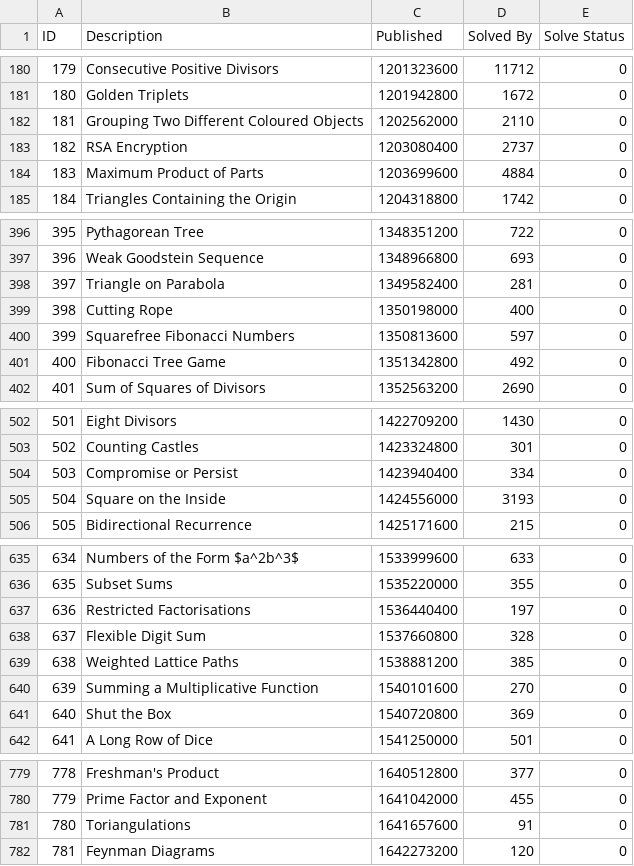
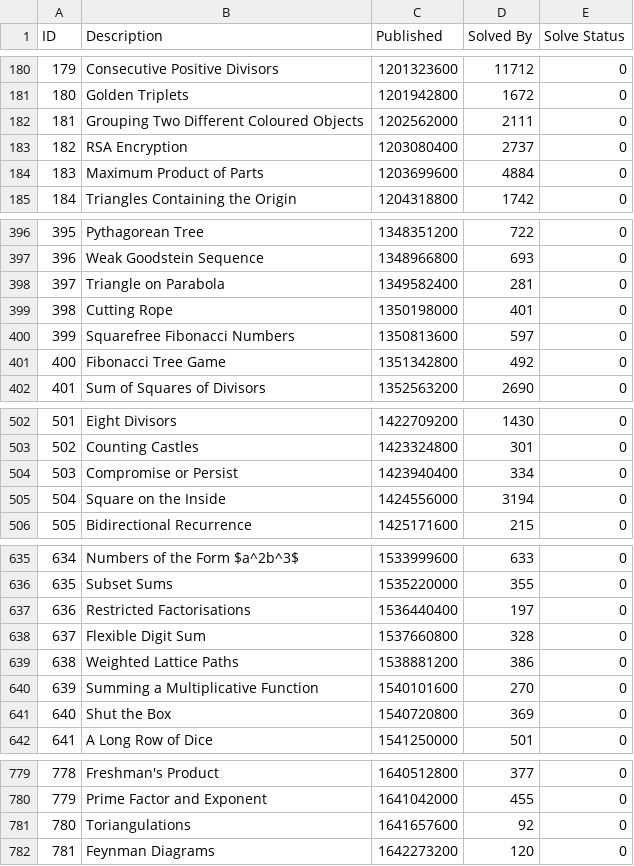
Before and after one commit to FelixBetz/ProjectEuler, a CSV file: pe_minimal_problems.csv, drawn as a sheet; only a part is shown, gaps mark what is left out; the diff covers the shown part only.

```diff
--- a/pe_minimal_problems.csv
+++ b/pe_minimal_problems.csv
@@ -181,3 +181,3 @@
 180,"Golden Triplets",1201942800,1672,0
-181,"Grouping Two Different Coloured Objects",1202562000,2110,0
+181,"Grouping Two Different Coloured Objects",1202562000,2111,0
 182,"RSA Encryption",1203080400,2737,0
@@ -398,3 +398,3 @@
 397,"Triangle on Parabola",1349582400,281,0
-398,"Cutting Rope",1350198000,400,0
+398,"Cutting Rope",1350198000,401,0
 399,"Squarefree Fibonacci Numbers",1350813600,597,0
@@ -504,3 +504,3 @@
 503,"Compromise or Persist",1423940400,334,0
-504,"Square on the Inside",1424556000,3193,0
+504,"Square on the Inside",1424556000,3194,0
 505,"Bidirectional Recurrence",1425171600,215,0
@@ -638,3 +638,3 @@
 637,"Flexible Digit Sum",1537660800,328,0
-638,"Weighted Lattice Paths",1538881200,385,0
+638,"Weighted Lattice Paths",1538881200,386,0
 639,"Summing a Multiplicative Function",1540101600,270,0
@@ -780,3 +780,3 @@
 779,"Prime Factor and Exponent",1641042000,455,0
-780,"Toriangulations",1641657600,91,0
+780,"Toriangulations",1641657600,92,0
 781,"Feynman Diagrams",1642273200,120,0
```
Also changed, not shown: 32 edited cells elsewhere in this file, 2 other files.
